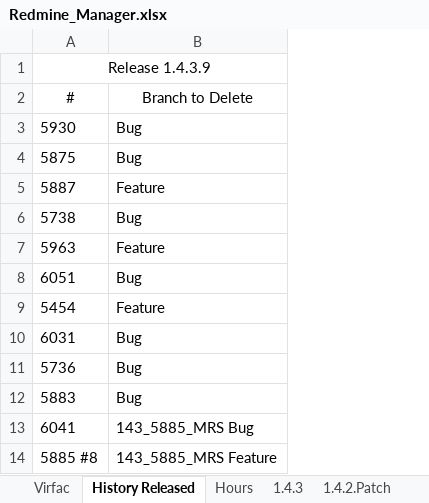
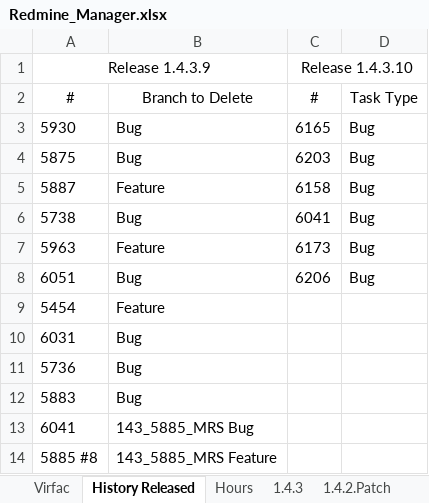
Before and after one commit to mrojassuarez/MRS_Manager, an Excel workbook: Redmine_Manager.xlsx, sheet History Released, drawn as a sheet; values as stored, in another font and other column widths than the file's, no borders; the diff names each change by its address in the sheet, - before the commit and + after, or states it on an @@ line.

```diff
--- a/Redmine_Manager.xlsx (sheet History Released)
+++ b/Redmine_Manager.xlsx (sheet History Released)
+column C, rows 1-8: Release 1.4.3.10 | # | 6165 | 6203 | 6158 | 6041 | 6173 | 6206
+column D, rows 2-8: Task Type | Bug | Bug | Bug | Bug | Bug | Bug
```
Also changed, not shown: sheet Hours, sheet Virfac, 1 other file.
